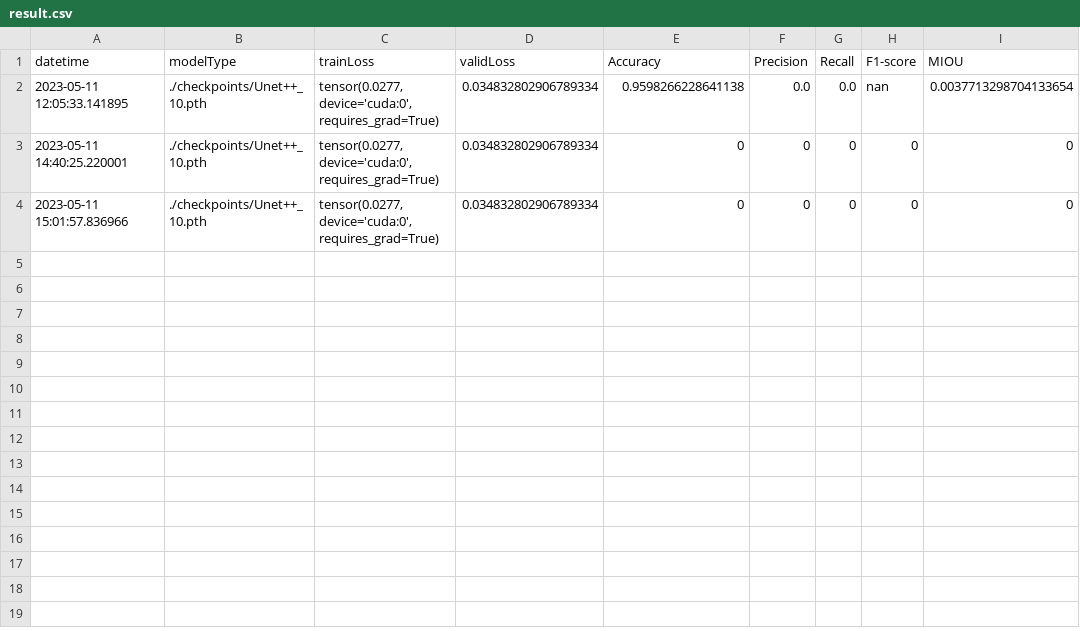
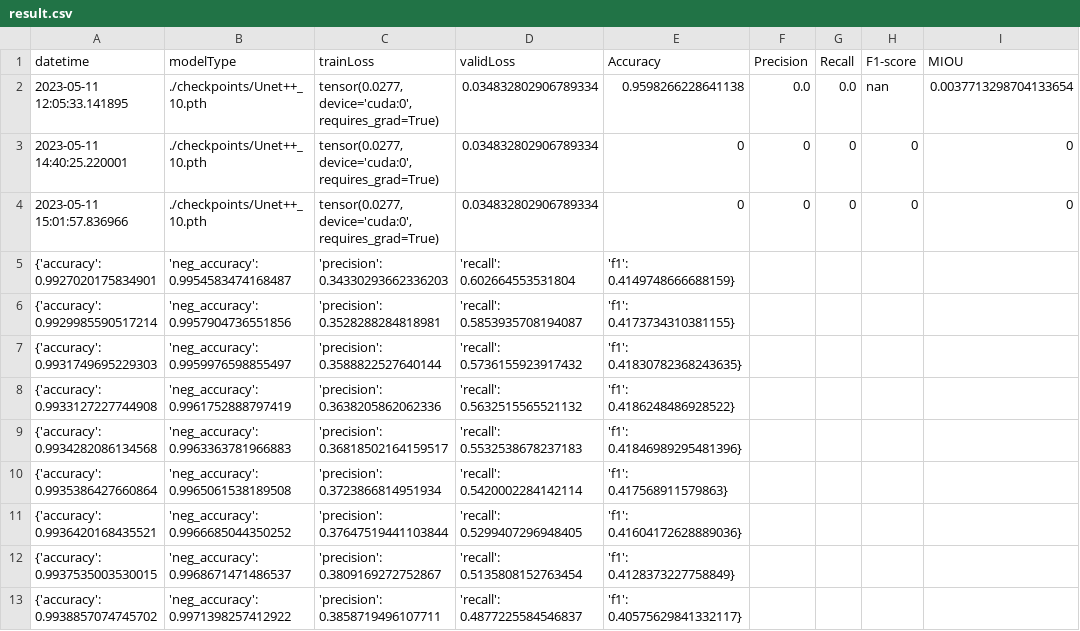
Before and after one commit to Joy-aa/crack_segmentation, a CSV file: result.csv, drawn as a sheet.

```diff
--- a/result.csv
+++ b/result.csv
@@ -4 +4,10 @@ datetime,modelType,trainLoss,validLoss,Accuracy,Precision,Recall,F1-score,MIOU
 2023-05-11 15:01:57.836966,./checkpoints/Unet++_10.pth,"tensor(0.0277, device='cuda:0', requires_grad=True)",0.034832802906789334,0,0,0,0,0
+{'accuracy': 0.9927020175834901, 'neg_accuracy': 0.9954583474168487, 'precision': 0.34330293662336203, 'recall': 0.602664553531804, 'f1': 0.4149748666688159},
+{'accuracy': 0.9929985590517214, 'neg_accuracy': 0.9957904736551856, 'precision': 0.3528288284818981, 'recall': 0.5853935708194087, 'f1': 0.4173734310381155},
+{'accuracy': 0.9931749695229303, 'neg_accuracy': 0.9959976598855497, 'precision': 0.3588822527640144, 'recall': 0.5736155923917432, 'f1': 0.41830782368243635},
+{'accuracy': 0.9933127227744908, 'neg_accuracy': 0.9961752888797419, 'precision': 0.3638205862062336, 'recall': 0.5632515565521132, 'f1': 0.4186248486928522},
+{'accuracy': 0.9934282086134568, 'neg_accuracy': 0.9963363781966883, 'precision': 0.36818502164159517, 'recall': 0.5532538678237183, 'f1': 0.41846989295481396},
+{'accuracy': 0.9935386427660864, 'neg_accuracy': 0.9965061538189508, 'precision': 0.3723866814951934, 'recall': 0.5420002284142114, 'f1': 0.417568911579863},
+{'accuracy': 0.9936420168435521, 'neg_accuracy': 0.9966685044350252, 'precision': 0.37647519441103844, 'recall': 0.5299407296948405, 'f1': 0.41604172628889036},
+{'accuracy': 0.9937535003530015, 'neg_accuracy': 0.9968671471486537, 'precision': 0.3809169272752867, 'recall': 0.5135808152763454, 'f1': 0.4128373227758849},
+{'accuracy': 0.9938857074745702, 'neg_accuracy': 0.9971398257412922, 'precision': 0.3858719496107711, 'recall': 0.4877225584546837, 'f1': 0.40575629841332117}
```
Also changed, not shown: 10 other files.
